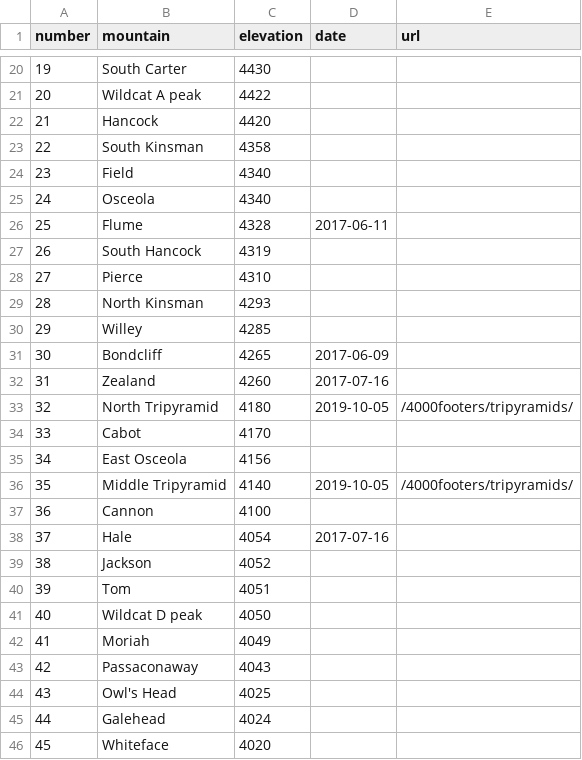
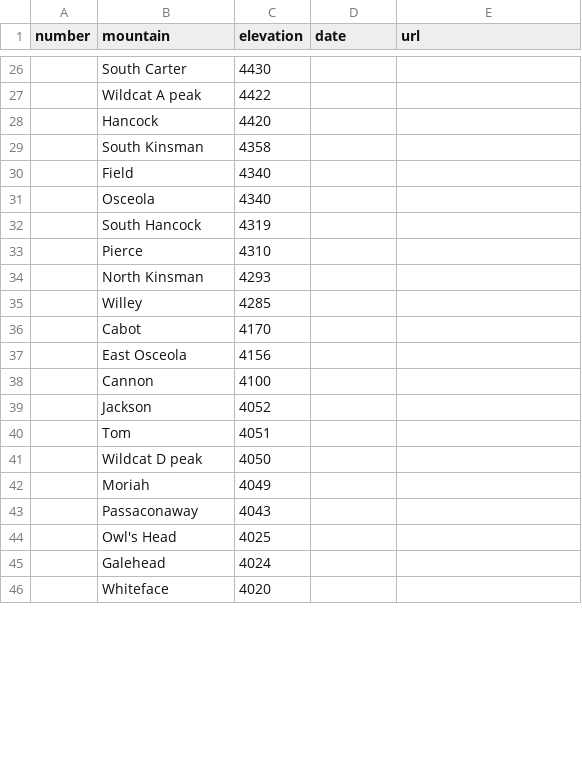
Before and after one commit to tonezz/TonyZhang, a CSV file: _data/4000footers.csv, drawn as a sheet; only a part is shown, gaps mark what is left out; the diff covers the shown part only.

Commit message:
Update 4000footers.csv

```diff
--- a/_data/4000footers.csv
+++ b/_data/4000footers.csv
@@ -20,27 +26,21 @@ number,mountain,elevation,date,url,
-19,South Carter,4430,,,
-20,Wildcat A peak,4422,,,
-21,Hancock,4420,,,
-22,South Kinsman,4358,,,
-23,Field,4340,,,
-24,Osceola,4340,,,
-25,Flume,4328,2017-06-11,,
-26,South Hancock,4319,,,
-27,Pierce,4310,,,
-28,North Kinsman,4293,,,
-29,Willey,4285,,,
-30,Bondcliff,4265,2017-06-09,,
-31,Zealand,4260,2017-07-16,,
-32,North Tripyramid,4180,2019-10-05,/4000footers/tripyramids/,
-33,Cabot,4170,,,
-34,East Osceola,4156,,,
-35,Middle Tripyramid,4140,2019-10-05,/4000footers/tripyramids/,
-36,Cannon,4100,,,
-37,Hale,4054,2017-07-16,,
-38,Jackson,4052,,,
-39,Tom,4051,,,
-40,Wildcat D peak,4050,,,
-41,Moriah,4049,,,
-42,Passaconaway,4043,,,
-43,Owl's Head,4025,,,
-44,Galehead,4024,,,
-45,Whiteface,4020,,,
+,South Carter,4430,,,
+,Wildcat A peak,4422,,,
+,Hancock,4420,,,
+,South Kinsman,4358,,,
+,Field,4340,,,
+,Osceola,4340,,,
+,South Hancock,4319,,,
+,Pierce,4310,,,
+,North Kinsman,4293,,,
+,Willey,4285,,,
+,Cabot,4170,,,
+,East Osceola,4156,,,
+,Cannon,4100,,,
+,Jackson,4052,,,
+,Tom,4051,,,
+,Wildcat D peak,4050,,,
+,Moriah,4049,,,
+,Passaconaway,4043,,,
+,Owl's Head,4025,,,
+,Galehead,4024,,,
+,Whiteface,4020,,,
```
Also changed, not shown: 15 added rows, 9 removed rows and 12 edited cells elsewhere in this file.
